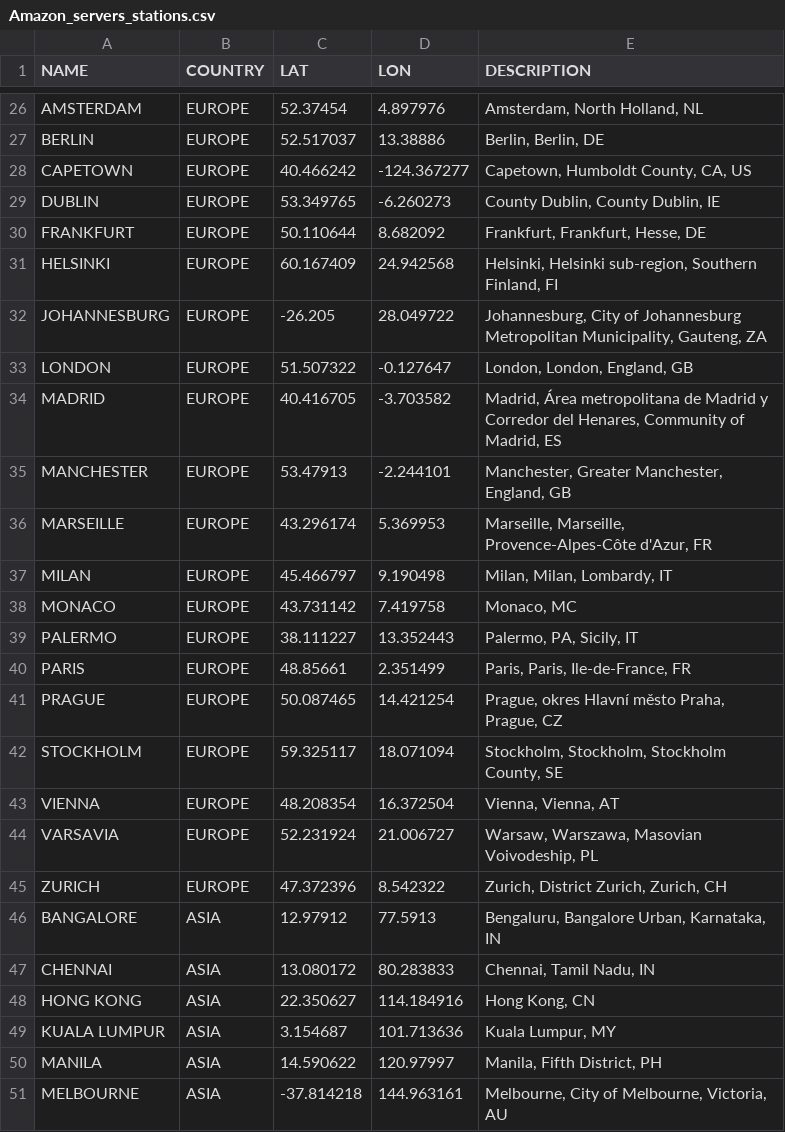
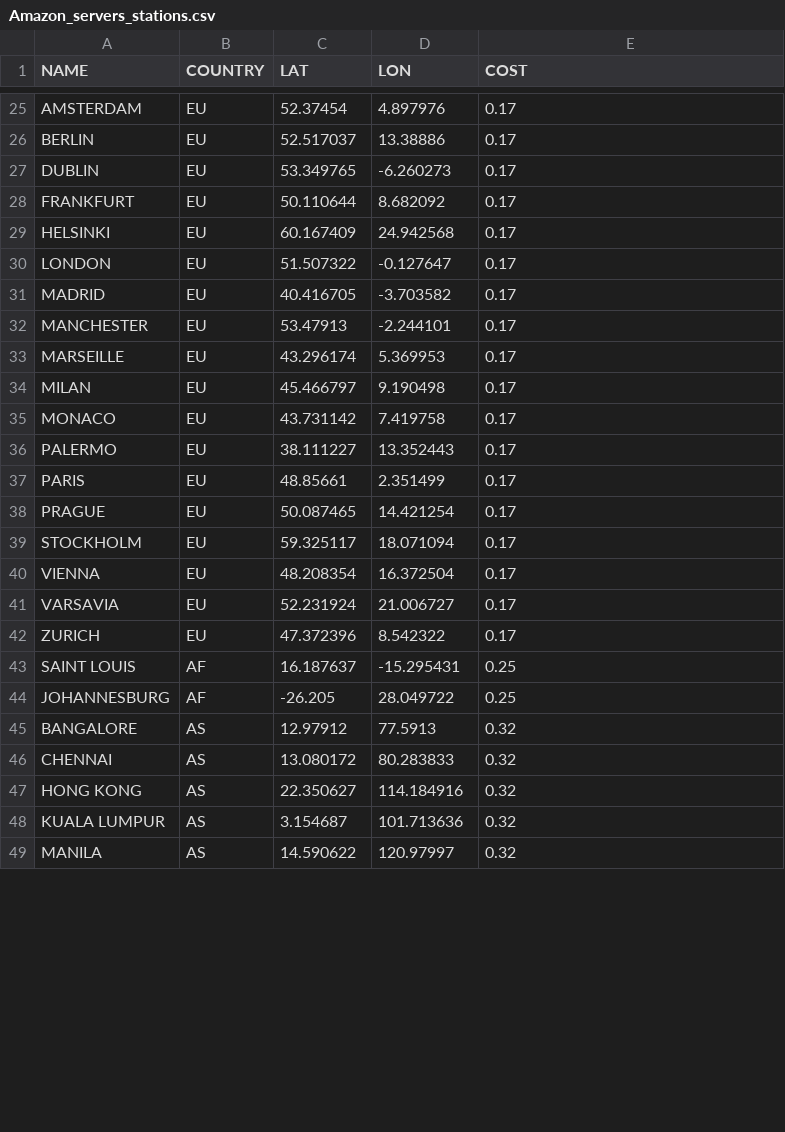
Before and after one commit to GenRen3/Management-Laboratories, a CSV file: Second Semester - Labs/Lab2/Datasets/Amazon_servers_stations.csv, drawn as a sheet; only a part is shown, gaps mark what is left out; removed rows and columns are numbered as before the commit, all else as after; the diff covers the shown part only; the diff names each change by its address in the sheet, - before the commit and + after, or states it on an @@ line.

```diff
--- a/Second Semester - Labs/Lab2/Datasets/Amazon_servers_stations.csv
+++ b/Second Semester - Labs/Lab2/Datasets/Amazon_servers_stations.csv
-E1: DESCRIPTION
+E1: COST
-B25:B26 (COUNTRY): EUROPE
+B25:B26 (COUNTRY): EU
-E25 (COST): Amsterdam, North Holland, NL
+E25 (COST): 0.17
-E26 (COST): Berlin, Berlin, DE
+E26 (COST): 0.17
-row 28: CAPETOWN | EUROPE | 40.466242 | -124.367277 | Capetown, Humboldt County, CA, US
-B27:B29 (COUNTRY): EUROPE
+B27:B29 (COUNTRY): EU
-E27 (COST): County Dublin, County Dublin, IE
+E27 (COST): 0.17
-E28 (COST): Frankfurt, Frankfurt, Hesse, DE
+E28 (COST): 0.17
-E29 (COST): Helsinki, Helsinki sub-region, Southern Finland, FI
+E29 (COST): 0.17
-row 32: JOHANNESBURG | EUROPE | -26.205 | 28.049722 | Johannesburg, City of Johannesburg Metropolitan Municipality, Gauteng, ZA
-B30:B42 (COUNTRY): EUROPE
+B30:B42 (COUNTRY): EU
-E30 (COST): London, London, England, GB
+E30 (COST): 0.17
-E31 (COST): Madrid, Área metropolitana de Madrid y Corredor del Henares, Community of Madrid, ES
+E31 (COST): 0.17
-E32 (COST): Manchester, Greater Manchester, England, GB
+E32 (COST): 0.17
-E33 (COST): Marseille, Marseille, Provence-Alpes-Côte d'Azur, FR
+E33 (COST): 0.17
-E34 (COST): Milan, Milan, Lombardy, IT
+E34 (COST): 0.17
-E35 (COST): Monaco, MC
+E35 (COST): 0.17
-E36 (COST): Palermo, PA, Sicily, IT
+E36 (COST): 0.17
-E37 (COST): Paris, Paris, Ile-de-France, FR
+E37 (COST): 0.17
-E38 (COST): Prague, okres Hlavní město Praha, Prague, CZ
+E38 (COST): 0.17
-E39 (COST): Stockholm, Stockholm, Stockholm County, SE
+E39 (COST): 0.17
-E40 (COST): Vienna, Vienna, AT
+E40 (COST): 0.17
-E41 (COST): Warsaw, Warszawa, Masovian Voivodeship, PL
+E41 (COST): 0.17
-E42 (COST): Zurich, District Zurich, Zurich, CH
+E42 (COST): 0.17
+row 43: SAINT LOUIS | AF | 16.187637 | -15.295431 | 0.25
+row 44: JOHANNESBURG | AF | -26.205 | 28.049722 | 0.25
-B45:B49 (COUNTRY): ASIA
+B45:B49 (COUNTRY): AS
-E45 (COST): Bengaluru, Bangalore Urban, Karnataka, IN
+E45 (COST): 0.32
-E46 (COST): Chennai, Tamil Nadu, IN
+E46 (COST): 0.32
-E47 (COST): Hong Kong, CN
+E47 (COST): 0.32
-E48 (COST): Kuala Lumpur, MY
+E48 (COST): 0.32
-E49 (COST): Manila, Fifth District, PH
+E49 (COST): 0.32
-row 51: MELBOURNE | ASIA | -37.814218 | 144.963161 | Melbourne, City of Melbourne, Victoria, AU
```
Also changed, not shown: 5 added rows, 4 removed rows and 63 edited cells elsewhere in this file, 7 other files.
